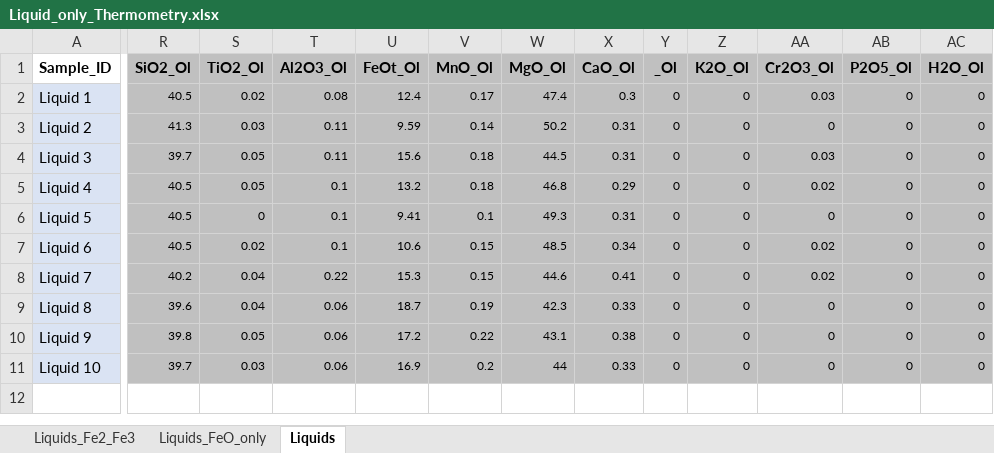
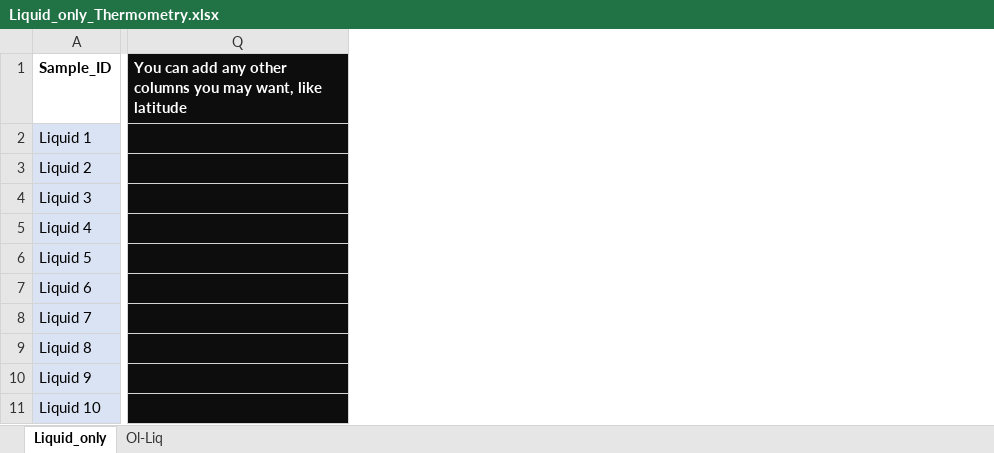
Before and after one commit to PennyWieser/Thermobar, an Excel workbook: docs/Examples/Liquid_Ol_Liq_Themometry/Liquid_only_Thermometry.xlsx, sheet Liquid_only, drawn as a sheet; only a part is shown, gaps mark what is left out; values as stored, in another font and other column widths than the file's, no borders; removed rows and columns are numbered as before the commit, all else as after; the diff names each change by its address in the sheet, - before the commit and + after, or states it on an @@ line.

```diff
--- a/docs/Examples/Liquid_Ol_Liq_Themometry/Liquid_only_Thermometry.xlsx (sheet Liquid_only)
+++ b/docs/Examples/Liquid_Ol_Liq_Themometry/Liquid_only_Thermometry.xlsx (sheet Liquid_only)
-sheet tab: Liquids
+sheet tab: Liquid_only
-sheet tab: Liquids_Fe2_Fe3
-sheet tab: Liquids_FeO_only
+sheet tab: Ol-Liq
+column Q, row 1: You can add any other columns you may want, like latitude
-column R (SiO2_Ol), rows 2-11: 40.5 | 41.3 | 39.7 | 40.5 | 40.5 | 40.5 | 40.2 | 39.6 | 39.8 | 39.7
-column S (TiO2_Ol), rows 2-11: 0.02 | 0.03 | 0.05 | 0.05 | 0 | 0.02 | 0.04 | 0.04 | 0.05 | 0.03
-column T (Al2O3_Ol), rows 2-11: 0.08 | 0.11 | 0.11 | 0.1 | 0.1 | 0.1 | 0.22 | 0.06 | 0.06 | 0.06
-column U (FeOt_Ol), rows 2-11: 12.4 | 9.59 | 15.6 | 13.2 | 9.41 | 10.6 | 15.3 | 18.7 | 17.2 | 16.9
-column V (MnO_Ol), rows 2-11: 0.17 | 0.14 | 0.18 | 0.18 | 0.1 | 0.15 | 0.15 | 0.19 | 0.22 | 0.2
-column W (MgO_Ol), rows 2-11: 47.4 | 50.2 | 44.5 | 46.8 | 49.3 | 48.5 | 44.6 | 42.3 | 43.1 | 44
-column X (CaO_Ol), rows 2-11: 0.3 | 0.31 | 0.31 | 0.29 | 0.31 | 0.34 | 0.41 | 0.33 | 0.38 | 0.33
-column Y (_Ol), rows 2-11: all 0
-column Z (K2O_Ol), rows 2-11: all 0
-column AA (Cr2O3_Ol), rows 2-11: 0.03 | 0 | 0.03 | 0.02 | 0 | 0.02 | 0.02 | 0 | 0 | 0
-column AB (P2O5_Ol), rows 2-11: all 0
-column AC (H2O_Ol), rows 2-11: all 0
```
Also changed, not shown: Benchmarking/clinopyroxene/Petrelli_2020_MachineLearning/GlobalDataset_Final_rev9_TrainValidation.xlsx, docs/Examples/Liquid_Ol_Liq_Themometry/Thermometry_out1.xlsx, 51 other files.
